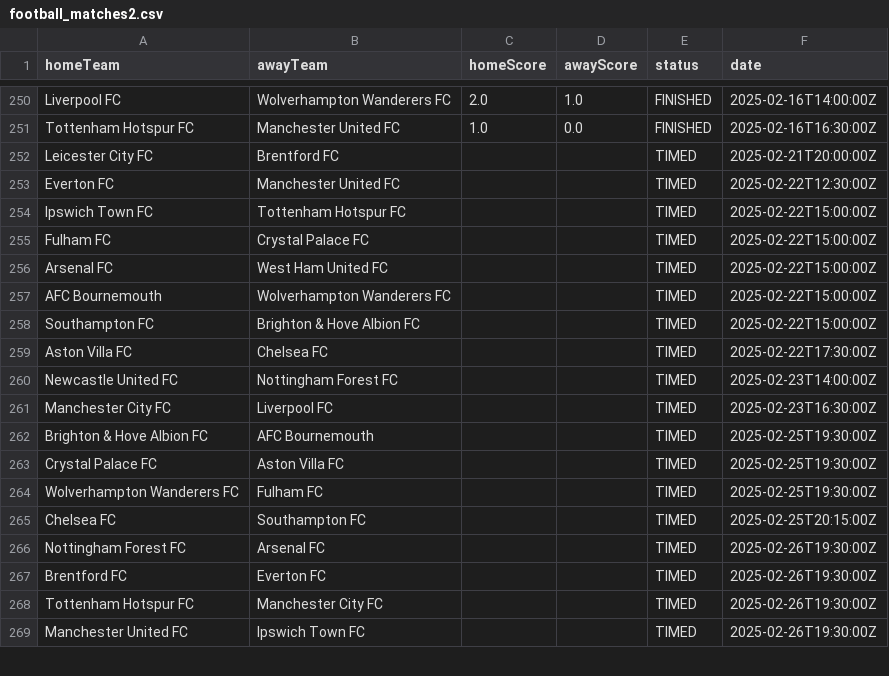
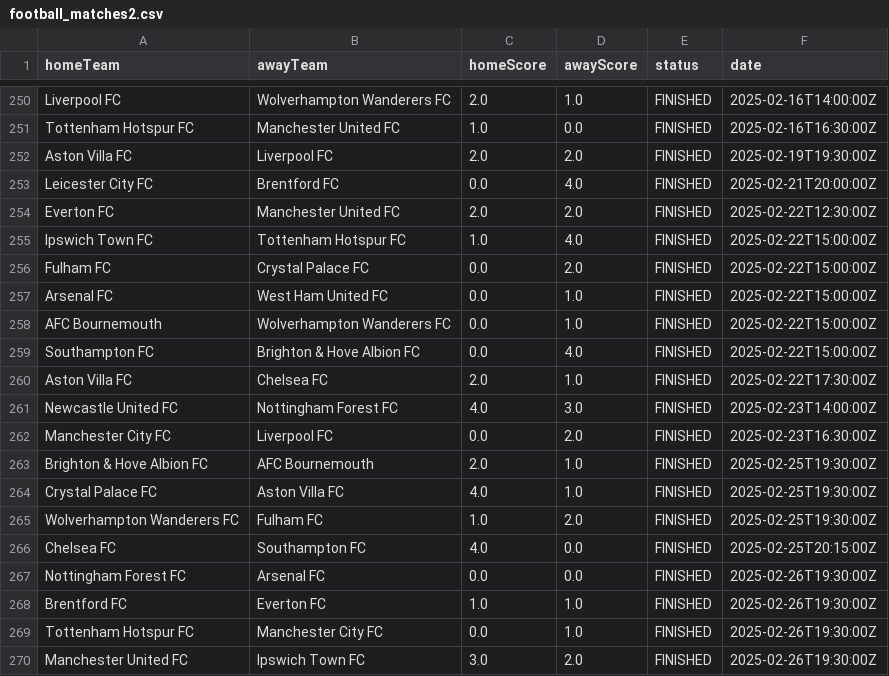
Before and after one commit to burree/1-GA, a CSV file: football_matches2.csv, drawn as a sheet; only a part is shown, gaps mark what is left out; the diff covers the shown part only.

```diff
--- a/football_matches2.csv
+++ b/football_matches2.csv
@@ -251,19 +251,20 @@ Liverpool FC,Wolverhampton Wanderers FC,2.0,1.0,FINISHED,2025-02-16T14:00:00Z
 Tottenham Hotspur FC,Manchester United FC,1.0,0.0,FINISHED,2025-02-16T16:30:00Z
-Leicester City FC,Brentford FC,,,TIMED,2025-02-21T20:00:00Z
-Everton FC,Manchester United FC,,,TIMED,2025-02-22T12:30:00Z
-Ipswich Town FC,Tottenham Hotspur FC,,,TIMED,2025-02-22T15:00:00Z
-Fulham FC,Crystal Palace FC,,,TIMED,2025-02-22T15:00:00Z
-Arsenal FC,West Ham United FC,,,TIMED,2025-02-22T15:00:00Z
-AFC Bournemouth,Wolverhampton Wanderers FC,,,TIMED,2025-02-22T15:00:00Z
-Southampton FC,Brighton & Hove Albion FC,,,TIMED,2025-02-22T15:00:00Z
-Aston Villa FC,Chelsea FC,,,TIMED,2025-02-22T17:30:00Z
-Newcastle United FC,Nottingham Forest FC,,,TIMED,2025-02-23T14:00:00Z
-Manchester City FC,Liverpool FC,,,TIMED,2025-02-23T16:30:00Z
-Brighton & Hove Albion FC,AFC Bournemouth,,,TIMED,2025-02-25T19:30:00Z
-Crystal Palace FC,Aston Villa FC,,,TIMED,2025-02-25T19:30:00Z
-Wolverhampton Wanderers FC,Fulham FC,,,TIMED,2025-02-25T19:30:00Z
-Chelsea FC,Southampton FC,,,TIMED,2025-02-25T20:15:00Z
-Nottingham Forest FC,Arsenal FC,,,TIMED,2025-02-26T19:30:00Z
-Brentford FC,Everton FC,,,TIMED,2025-02-26T19:30:00Z
-Tottenham Hotspur FC,Manchester City FC,,,TIMED,2025-02-26T19:30:00Z
-Manchester United FC,Ipswich Town FC,,,TIMED,2025-02-26T19:30:00Z
+Aston Villa FC,Liverpool FC,2.0,2.0,FINISHED,2025-02-19T19:30:00Z
+Leicester City FC,Brentford FC,0.0,4.0,FINISHED,2025-02-21T20:00:00Z
+Everton FC,Manchester United FC,2.0,2.0,FINISHED,2025-02-22T12:30:00Z
+Ipswich Town FC,Tottenham Hotspur FC,1.0,4.0,FINISHED,2025-02-22T15:00:00Z
+Fulham FC,Crystal Palace FC,0.0,2.0,FINISHED,2025-02-22T15:00:00Z
+Arsenal FC,West Ham United FC,0.0,1.0,FINISHED,2025-02-22T15:00:00Z
+AFC Bournemouth,Wolverhampton Wanderers FC,0.0,1.0,FINISHED,2025-02-22T15:00:00Z
+Southampton FC,Brighton & Hove Albion FC,0.0,4.0,FINISHED,2025-02-22T15:00:00Z
+Aston Villa FC,Chelsea FC,2.0,1.0,FINISHED,2025-02-22T17:30:00Z
+Newcastle United FC,Nottingham Forest FC,4.0,3.0,FINISHED,2025-02-23T14:00:00Z
+Manchester City FC,Liverpool FC,0.0,2.0,FINISHED,2025-02-23T16:30:00Z
+Brighton & Hove Albion FC,AFC Bournemouth,2.0,1.0,FINISHED,2025-02-25T19:30:00Z
+Crystal Palace FC,Aston Villa FC,4.0,1.0,FINISHED,2025-02-25T19:30:00Z
+Wolverhampton Wanderers FC,Fulham FC,1.0,2.0,FINISHED,2025-02-25T19:30:00Z
+Chelsea FC,Southampton FC,4.0,0.0,FINISHED,2025-02-25T20:15:00Z
+Nottingham Forest FC,Arsenal FC,0.0,0.0,FINISHED,2025-02-26T19:30:00Z
+Brentford FC,Everton FC,1.0,1.0,FINISHED,2025-02-26T19:30:00Z
+Tottenham Hotspur FC,Manchester City FC,0.0,1.0,FINISHED,2025-02-26T19:30:00Z
+Manchester United FC,Ipswich Town FC,3.0,2.0,FINISHED,2025-02-26T19:30:00Z
```
Also changed, not shown: 1 added row, 2 removed rows and 8 edited cells elsewhere in this file, 1 other file.
